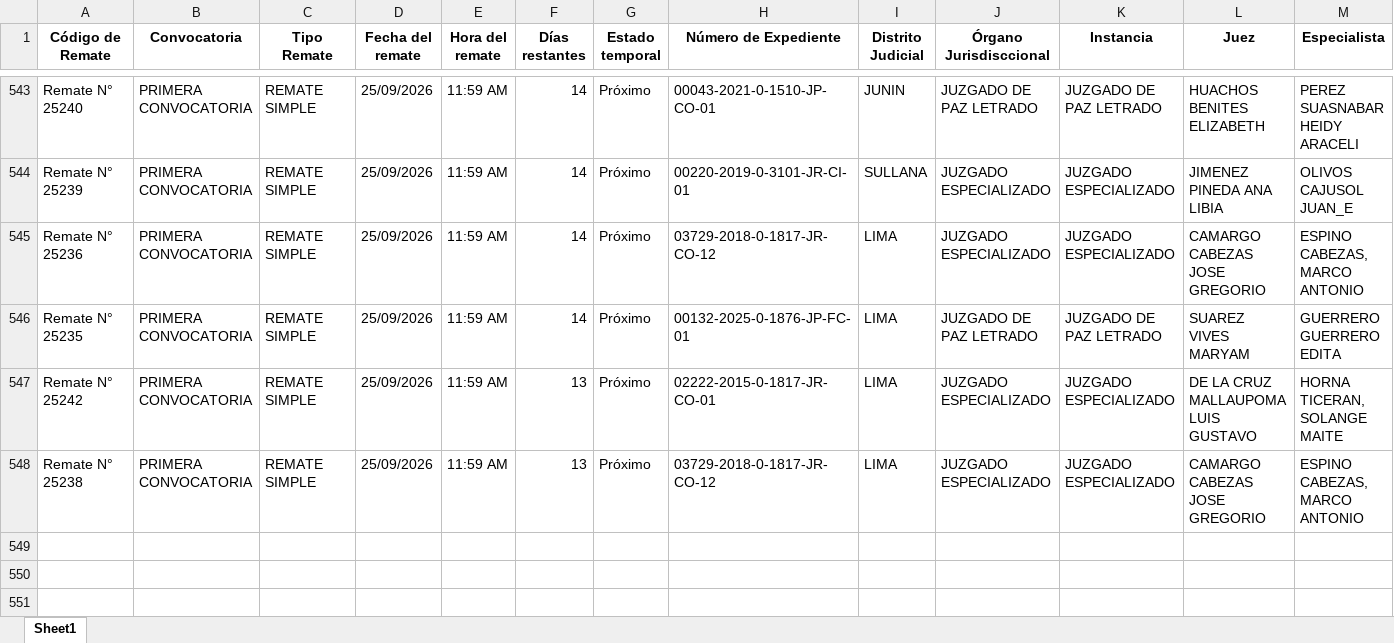
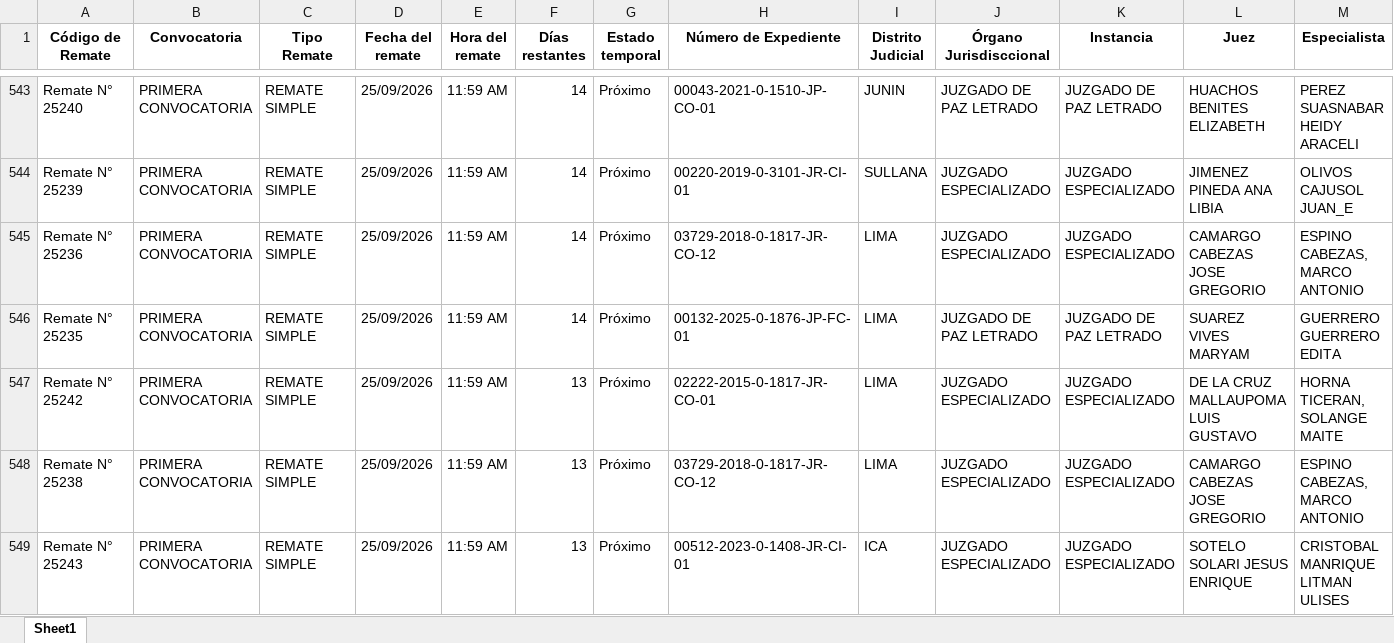
Before and after one commit to vitaliaventures/remaju-bloomberg, an Excel workbook: Bloomberg_Remates_ULTIMO.xlsx, sheet Sheet1, drawn as a sheet; only a part is shown, gaps mark what is left out; values as stored, in another font and other column widths than the file's, no borders; rows hold the shown columns only; the diff names each change by its address in the sheet, - before the commit and + after, or states it on an @@ line.

```diff
--- a/Bloomberg_Remates_ULTIMO.xlsx (sheet Sheet1)
+++ b/Bloomberg_Remates_ULTIMO.xlsx (sheet Sheet1)
+row 549: Remate N° 25243 | PRIMERA CONVOCATORIA | REMATE SIMPLE | 25/09/2026 | 11:59 AM | 13 | Próximo | 00512-2023-0-1408-JR-CI-01 | ICA | JUZGADO ESPECIALIZADO | JUZGADO ESPECIALIZADO | SOTELO SOLARI JESUS ENRIQUE | CRISTOBAL MANRIQUE LITMAN ULISES
```
Also changed, not shown: 1 other file.
